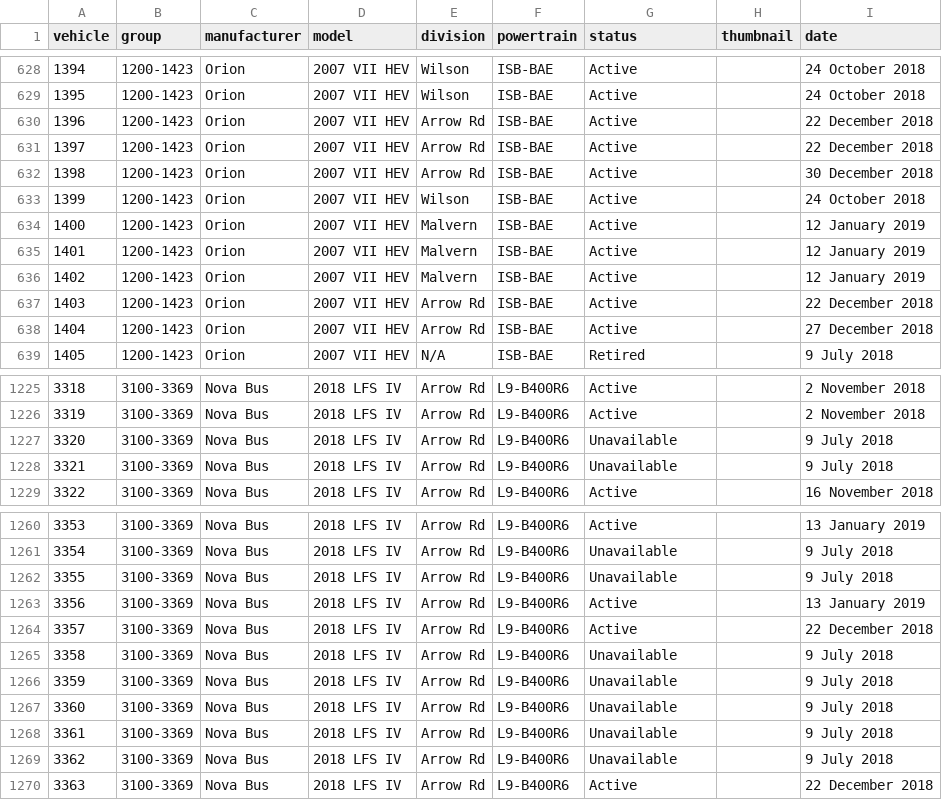
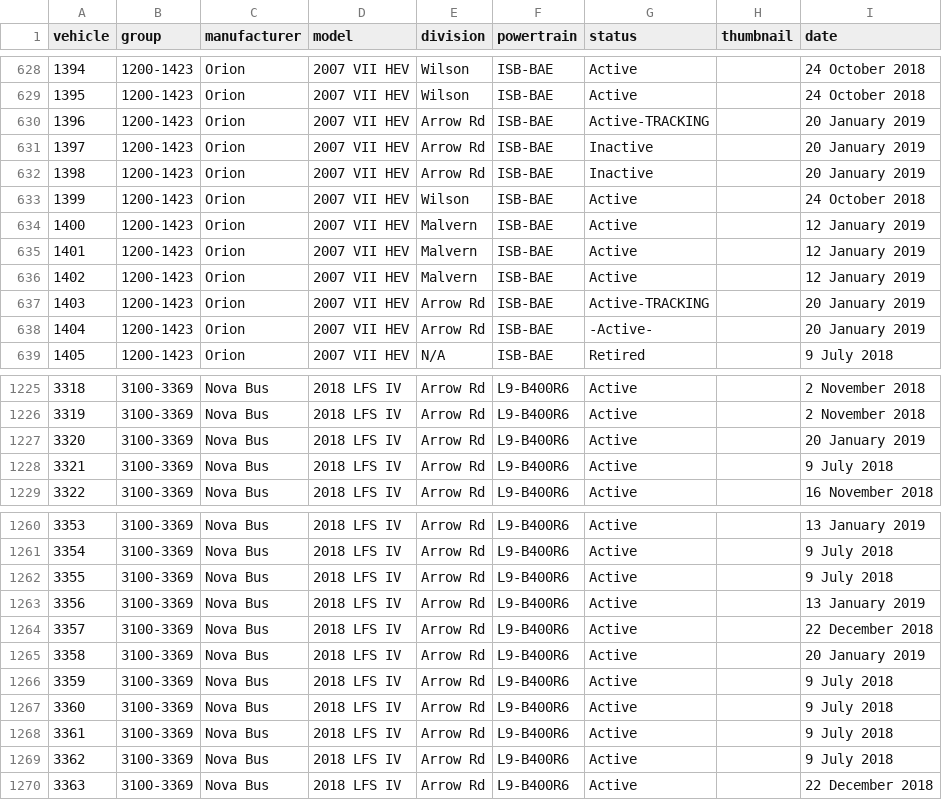
Before and after one commit to BlueNightToronto/njc, a CSV file: njc/fleets/ttc.csv, drawn as a sheet; only a part is shown, gaps mark what is left out; the diff covers the shown part only.

```diff
--- a/njc/fleets/ttc.csv
+++ b/njc/fleets/ttc.csv
@@ -629,5 +629,5 @@ vehicle	group	manufacturer	model	division	powertrain	status	thumbnail	date
 1395	1200-1423	Orion	2007 VII HEV	Wilson	ISB-BAE	Active		24 October 2018
-1396	1200-1423	Orion	2007 VII HEV	Arrow Rd	ISB-BAE	Active		22 December 2018
-1397	1200-1423	Orion	2007 VII HEV	Arrow Rd	ISB-BAE	Active		22 December 2018
-1398	1200-1423	Orion	2007 VII HEV	Arrow Rd	ISB-BAE	Active		30 December 2018
+1396	1200-1423	Orion	2007 VII HEV	Arrow Rd	ISB-BAE	Active-TRACKING		20 January 2019
+1397	1200-1423	Orion	2007 VII HEV	Arrow Rd	ISB-BAE	Inactive		20 January 2019
+1398	1200-1423	Orion	2007 VII HEV	Arrow Rd	ISB-BAE	Inactive		20 January 2019
 1399	1200-1423	Orion	2007 VII HEV	Wilson	ISB-BAE	Active		24 October 2018
@@ -636,4 +636,4 @@ vehicle	group	manufacturer	model	division	powertrain	status	thumbnail	date
 1402	1200-1423	Orion	2007 VII HEV	Malvern	ISB-BAE	Active		12 January 2019
-1403	1200-1423	Orion	2007 VII HEV	Arrow Rd	ISB-BAE	Active		22 December 2018
-1404	1200-1423	Orion	2007 VII HEV	Arrow Rd	ISB-BAE	Active		27 December 2018
+1403	1200-1423	Orion	2007 VII HEV	Arrow Rd	ISB-BAE	Active-TRACKING		20 January 2019
+1404	1200-1423	Orion	2007 VII HEV	Arrow Rd	ISB-BAE	-Active-		20 January 2019
 1405	1200-1423	Orion	2007 VII HEV	N/A	ISB-BAE	Retired		9 July 2018
@@ -1226,4 +1226,4 @@ vehicle	group	manufacturer	model	division	powertrain	status	thumbnail	date
 3319	3100-3369	Nova Bus	2018 LFS IV	Arrow Rd	L9-B400R6	Active		2 November 2018
-3320	3100-3369	Nova Bus	2018 LFS IV	Arrow Rd	L9-B400R6	Unavailable		9 July 2018
-3321	3100-3369	Nova Bus	2018 LFS IV	Arrow Rd	L9-B400R6	Unavailable		9 July 2018
+3320	3100-3369	Nova Bus	2018 LFS IV	Arrow Rd	L9-B400R6	Active		20 January 2019
+3321	3100-3369	Nova Bus	2018 LFS IV	Arrow Rd	L9-B400R6	Active		9 July 2018
 3322	3100-3369	Nova Bus	2018 LFS IV	Arrow Rd	L9-B400R6	Active		16 November 2018
@@ -1260,11 +1260,11 @@ vehicle	group	manufacturer	model	division	powertrain	status	thumbnail	date
 3353	3100-3369	Nova Bus	2018 LFS IV	Arrow Rd	L9-B400R6	Active		13 January 2019
-3354	3100-3369	Nova Bus	2018 LFS IV	Arrow Rd	L9-B400R6	Unavailable		9 July 2018
-3355	3100-3369	Nova Bus	2018 LFS IV	Arrow Rd	L9-B400R6	Unavailable		9 July 2018
+3354	3100-3369	Nova Bus	2018 LFS IV	Arrow Rd	L9-B400R6	Active		9 July 2018
+3355	3100-3369	Nova Bus	2018 LFS IV	Arrow Rd	L9-B400R6	Active		9 July 2018
 3356	3100-3369	Nova Bus	2018 LFS IV	Arrow Rd	L9-B400R6	Active		13 January 2019
 3357	3100-3369	Nova Bus	2018 LFS IV	Arrow Rd	L9-B400R6	Active		22 December 2018
-3358	3100-3369	Nova Bus	2018 LFS IV	Arrow Rd	L9-B400R6	Unavailable		9 July 2018
-3359	3100-3369	Nova Bus	2018 LFS IV	Arrow Rd	L9-B400R6	Unavailable		9 July 2018
-3360	3100-3369	Nova Bus	2018 LFS IV	Arrow Rd	L9-B400R6	Unavailable		9 July 2018
-3361	3100-3369	Nova Bus	2018 LFS IV	Arrow Rd	L9-B400R6	Unavailable		9 July 2018
-3362	3100-3369	Nova Bus	2018 LFS IV	Arrow Rd	L9-B400R6	Unavailable		9 July 2018
+3358	3100-3369	Nova Bus	2018 LFS IV	Arrow Rd	L9-B400R6	Active		20 January 2019
+3359	3100-3369	Nova Bus	2018 LFS IV	Arrow Rd	L9-B400R6	Active		9 July 2018
+3360	3100-3369	Nova Bus	2018 LFS IV	Arrow Rd	L9-B400R6	Active		9 July 2018
+3361	3100-3369	Nova Bus	2018 LFS IV	Arrow Rd	L9-B400R6	Active		9 July 2018
+3362	3100-3369	Nova Bus	2018 LFS IV	Arrow Rd	L9-B400R6	Active		9 July 2018
 3363	3100-3369	Nova Bus	2018 LFS IV	Arrow Rd	L9-B400R6	Active		22 December 2018
```
Also changed, not shown: 91 edited cells elsewhere in this file, 1 other file.
